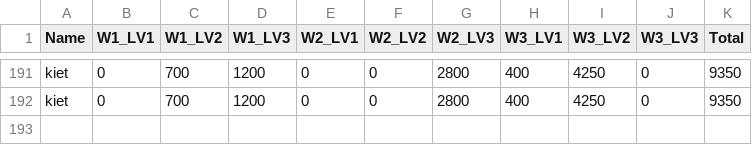
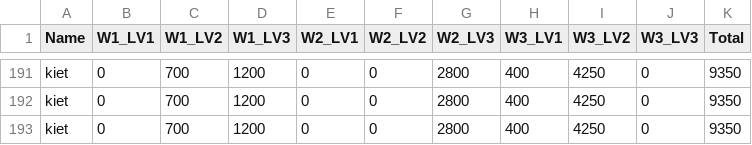
Before and after one commit to dariomv28/CS202_Group5_SuperMario, a CSV file: LeaderBoard.csv, drawn as a sheet; only a part is shown, gaps mark what is left out; the diff names each change by its address in the sheet, - before the commit and + after, or states it on an @@ line.

```diff
--- a/LeaderBoard.csv
+++ b/LeaderBoard.csv
+row 193: kiet | 0 | 700 | 1200 | 0 | 0 | 2800 | 400 | 4250 | 0 | 9350
```
Also changed, not shown: 9 other files.
